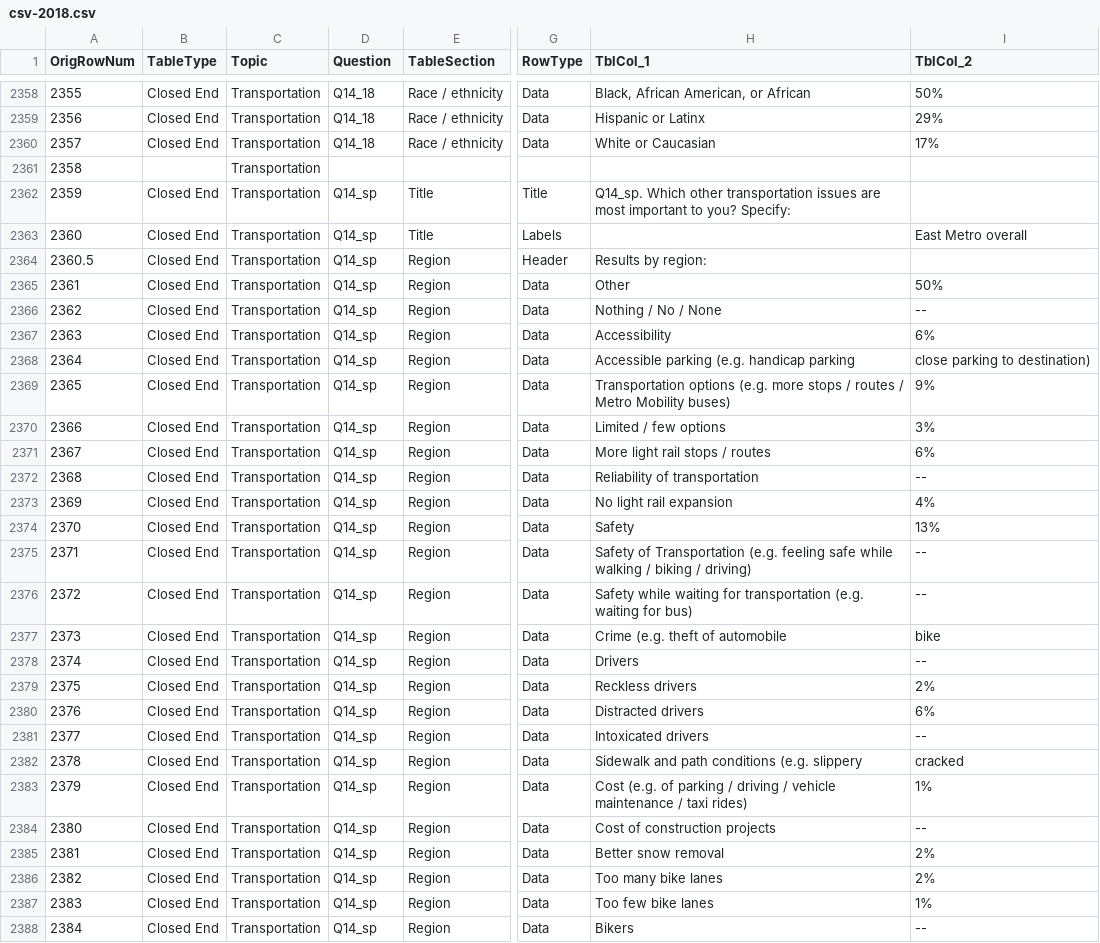
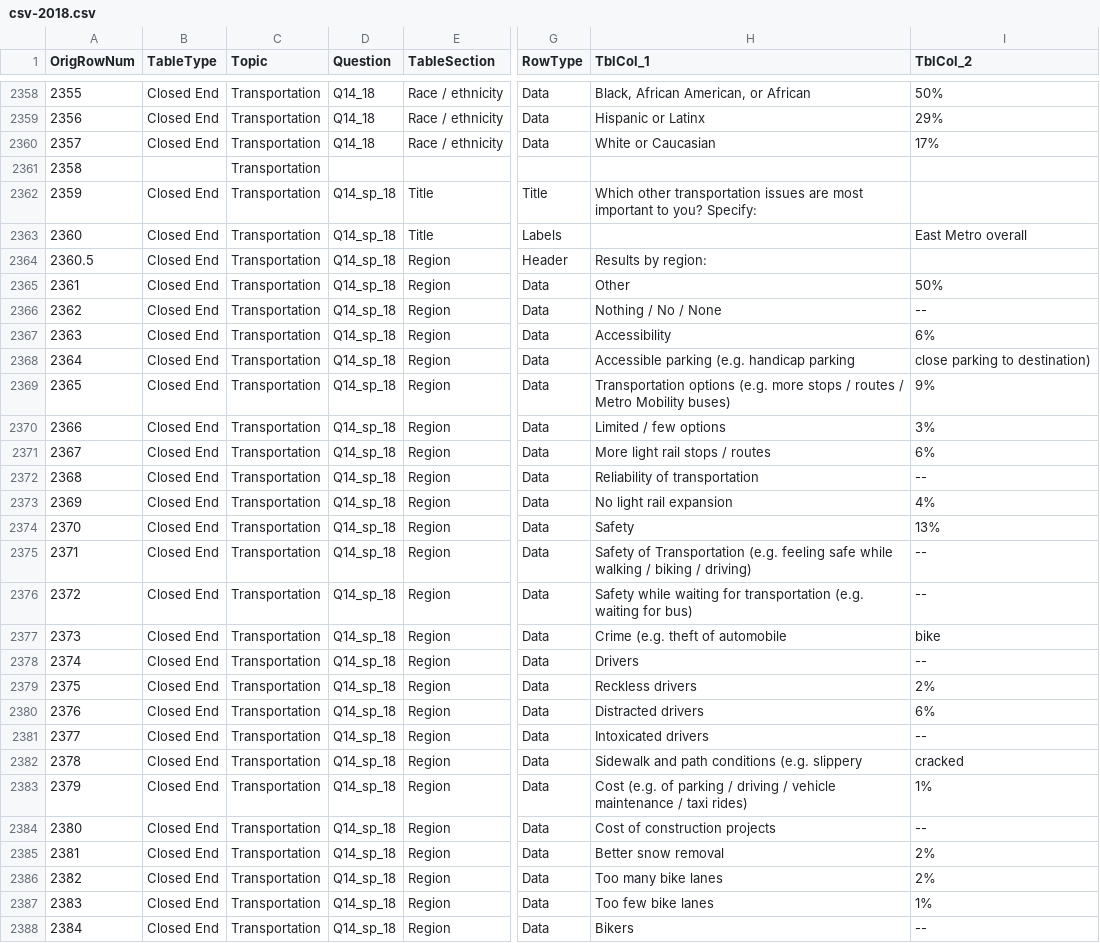
Before and after one commit to wilder-research/emp-databook, a CSV file: src/bin/csv-2018.csv, drawn as a sheet; only a part is shown, gaps mark what is left out; the diff covers the shown part only; the diff names each change by its address in the sheet, - before the commit and + after, or states it on an @@ line.

```diff
--- a/src/bin/csv-2018.csv
+++ b/src/bin/csv-2018.csv
-D2362:D2388 (Question): Q14_sp
+D2362:D2388 (Question): Q14_sp_18
-H2362 (TblCol_1): Q14_sp. Which other…
+H2362 (TblCol_1): Which other…
```
Also changed, not shown: 4 edited cells elsewhere in this file, src/bin/csv-2021.csv, src/bin/csv-2024.csv, 4 other files.
